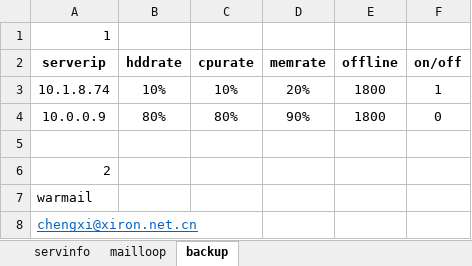
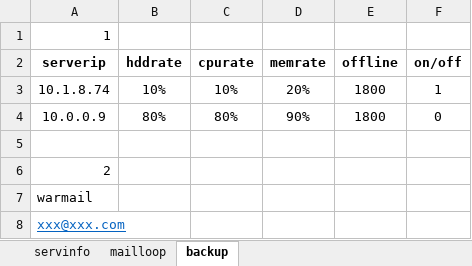
Before and after one commit to ddxwltan/sysinfo, an Excel workbook: dist/servinfo.xlsx, sheet backup, drawn as a sheet; values as stored, in another font and other column widths than the file's, no borders; the diff names each change by its address in the sheet, - before the commit and + after, or states it on an @@ line.

```diff
--- a/dist/servinfo.xlsx (sheet backup)
+++ b/dist/servinfo.xlsx (sheet backup)
-A8 (serverip): chengxi@xiron.net.cn
+A8 (serverip): xxx@xxx.com
```
Also changed, not shown: sheet mailloop, servinfo.xlsx, 2 other files.
